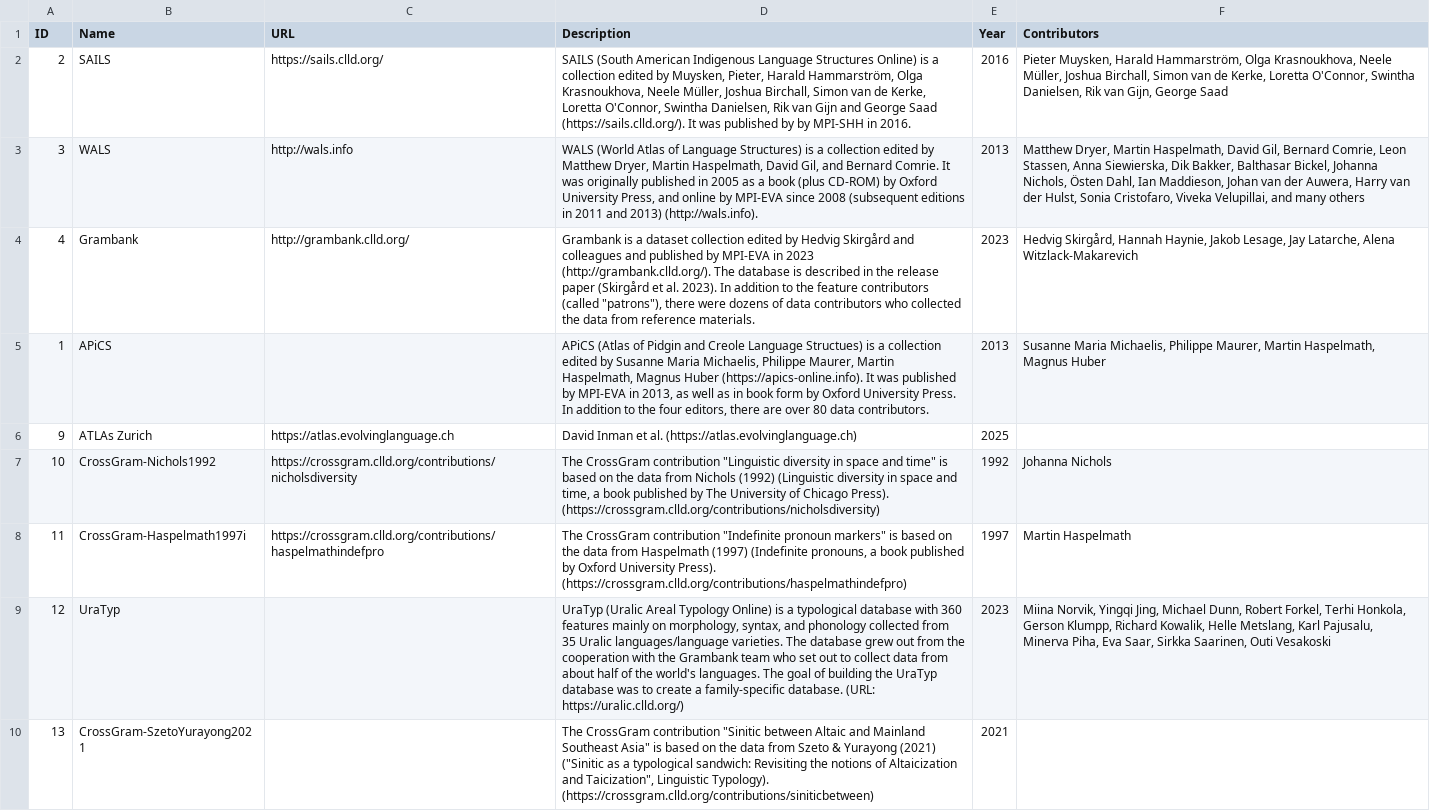
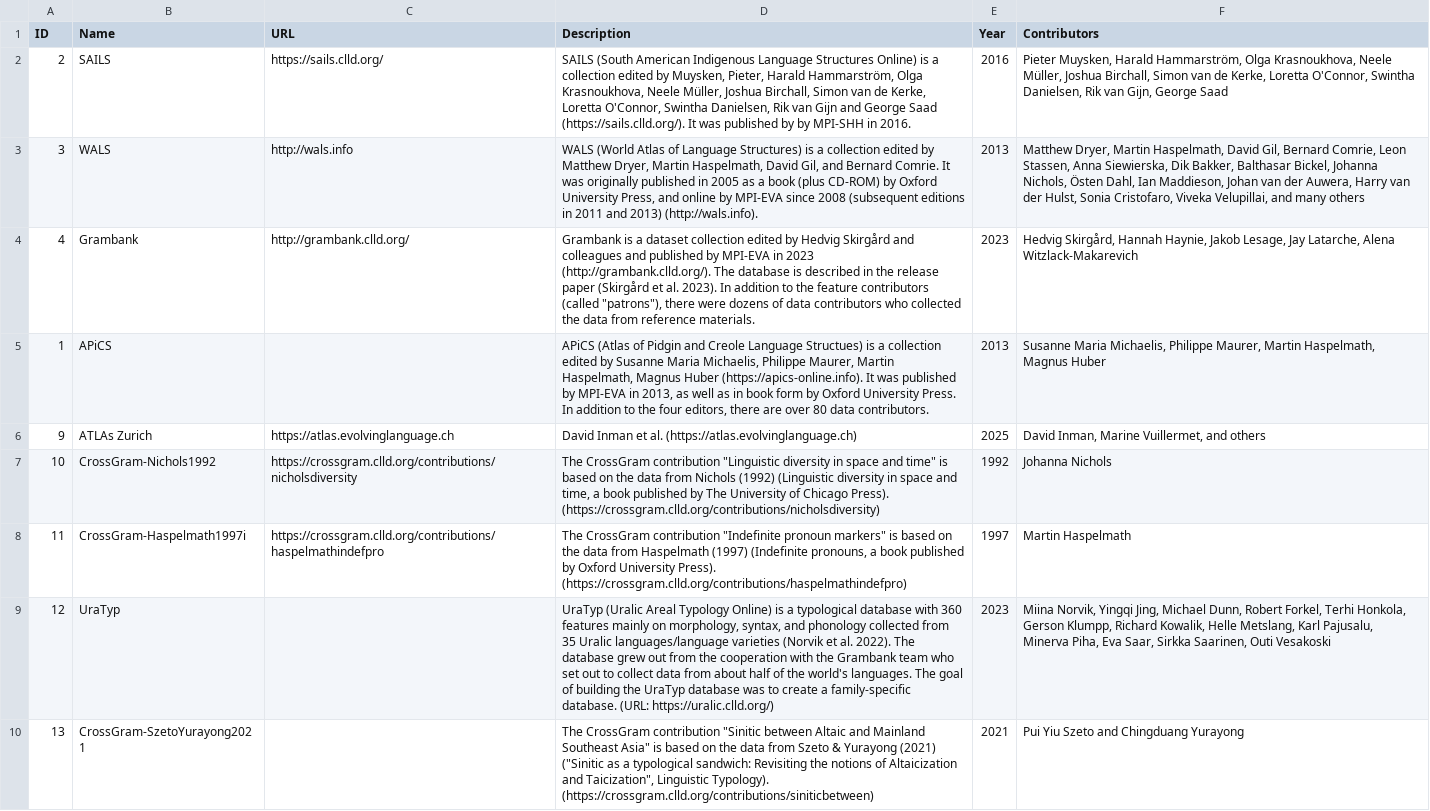
Before and after one commit to clld/grammaticon-data, a CSV file: csvw/collections.csv, drawn as a sheet; the diff names each change by its address in the sheet, - before the commit and + after, or states it on an @@ line.

```diff
--- a/csvw/collections.csv
+++ b/csvw/collections.csv
-F6 (Contributors): (empty)
+F6 (Contributors): David Inman, Marine Vuillermet, and others
-D9 (Description): …Uralic languages/language varieties. The database…
+D9 (Description): …Uralic languages/language varieties (Norvik et al. 2022). The database…
-F10 (Contributors): (empty)
+F10 (Contributors): Pui Yiu Szeto and Chingduang Yurayong
```
Also changed, not shown: csvw/concept-hierarchy.csv, csvw/concepts-features.csv, 4 other files.
